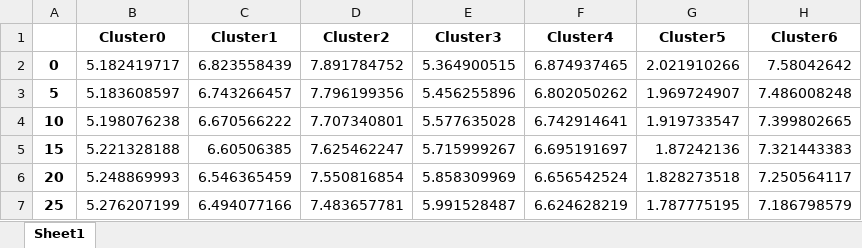
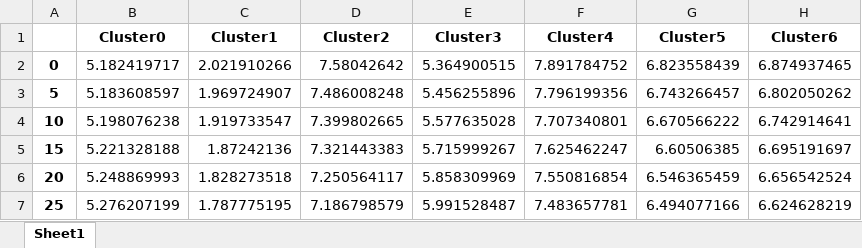
Before and after one commit to SchalkeFelix/Masterarbeit1, an Excel workbook: beispieltage.xlsx, sheet Sheet1, drawn as a sheet; only a part is shown; values as stored, in another font and other column widths than the file's, no borders; the diff covers the shown part only; the diff names each change by its address in the sheet, - before the commit and + after, or states it on an @@ line.

```diff
--- a/beispieltage.xlsx (sheet Sheet1)
+++ b/beispieltage.xlsx (sheet Sheet1)
-C2 (Cluster1): 6.823558439
+C2 (Cluster1): 2.021910266
-D2 (Cluster2): 7.891784752
+D2 (Cluster2): 7.58042642
-F2 (Cluster4): 6.874937465
+F2 (Cluster4): 7.891784752
-G2 (Cluster5): 2.021910266
+G2 (Cluster5): 6.823558439
-H2 (Cluster6): 7.58042642
+H2 (Cluster6): 6.874937465
-C3 (Cluster1): 6.743266457
+C3 (Cluster1): 1.969724907
-D3 (Cluster2): 7.796199356
+D3 (Cluster2): 7.486008248
-F3 (Cluster4): 6.802050262
+F3 (Cluster4): 7.796199356
-G3 (Cluster5): 1.969724907
+G3 (Cluster5): 6.743266457
-H3 (Cluster6): 7.486008248
+H3 (Cluster6): 6.802050262
-C4 (Cluster1): 6.670566222
+C4 (Cluster1): 1.919733547
-D4 (Cluster2): 7.707340801
+D4 (Cluster2): 7.399802665
-F4 (Cluster4): 6.742914641
+F4 (Cluster4): 7.707340801
-G4 (Cluster5): 1.919733547
+G4 (Cluster5): 6.670566222
-H4 (Cluster6): 7.399802665
+H4 (Cluster6): 6.742914641
-C5 (Cluster1): 6.60506385
+C5 (Cluster1): 1.87242136
-D5 (Cluster2): 7.625462247
+D5 (Cluster2): 7.321443383
-F5 (Cluster4): 6.695191697
+F5 (Cluster4): 7.625462247
-G5 (Cluster5): 1.87242136
+G5 (Cluster5): 6.60506385
-H5 (Cluster6): 7.321443383
+H5 (Cluster6): 6.695191697
-C6 (Cluster1): 6.546365459
+C6 (Cluster1): 1.828273518
-D6 (Cluster2): 7.550816854
+D6 (Cluster2): 7.250564117
-F6 (Cluster4): 6.656542524
+F6 (Cluster4): 7.550816854
-G6 (Cluster5): 1.828273518
+G6 (Cluster5): 6.546365459
-H6 (Cluster6): 7.250564117
+H6 (Cluster6): 6.656542524
-C7 (Cluster1): 6.494077166
+C7 (Cluster1): 1.787775195
-D7 (Cluster2): 7.483657781
+D7 (Cluster2): 7.186798579
-F7 (Cluster4): 6.624628219
+F7 (Cluster4): 7.483657781
-G7 (Cluster5): 1.787775195
+G7 (Cluster5): 6.494077166
-H7 (Cluster6): 7.186798579
+H7 (Cluster6): 6.624628219
```
Also changed, not shown: 1410 edited cells elsewhere in this sheet, LKW_INPUT.xlsx, 23 other files.
